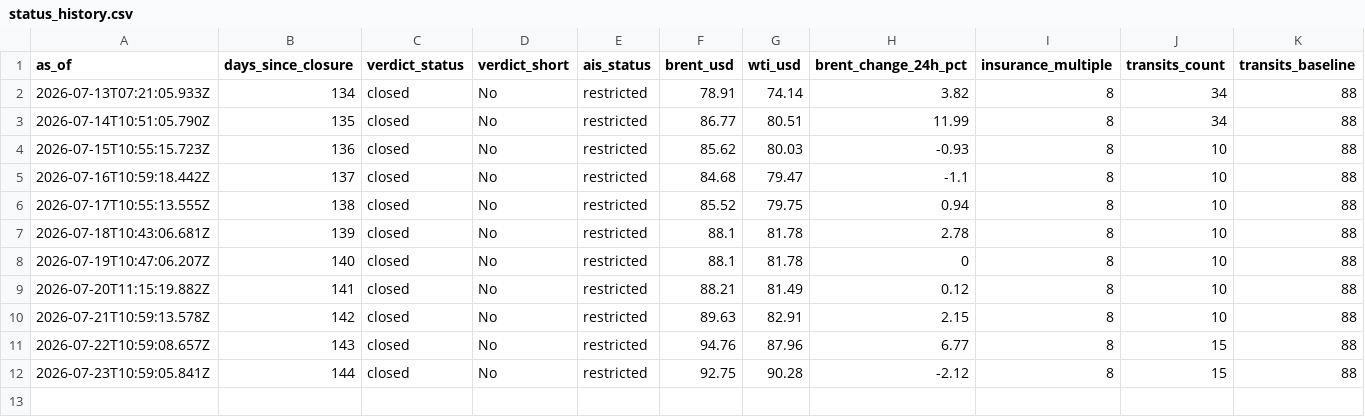
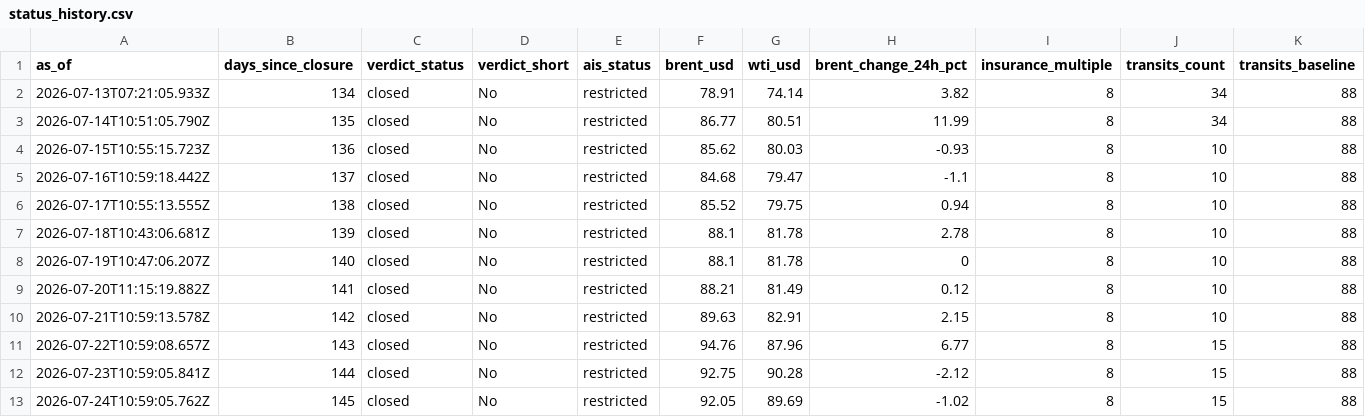
Before and after one commit to supamanluva/hormuz-watch, a CSV file: history/status_history.csv, drawn as a sheet; only a part is shown; rows hold the shown columns only; the diff names each change by its address in the sheet, - before the commit and + after, or states it on an @@ line.

```diff
--- a/history/status_history.csv
+++ b/history/status_history.csv
+row 13: 2026-07-24T10:59:05.762Z | 145 | closed | No | restricted | 92.05 | 89.69 | -1.02 | 8 | 15 | 88
```
Also changed, not shown: history/events.csv, history/oil.csv.
